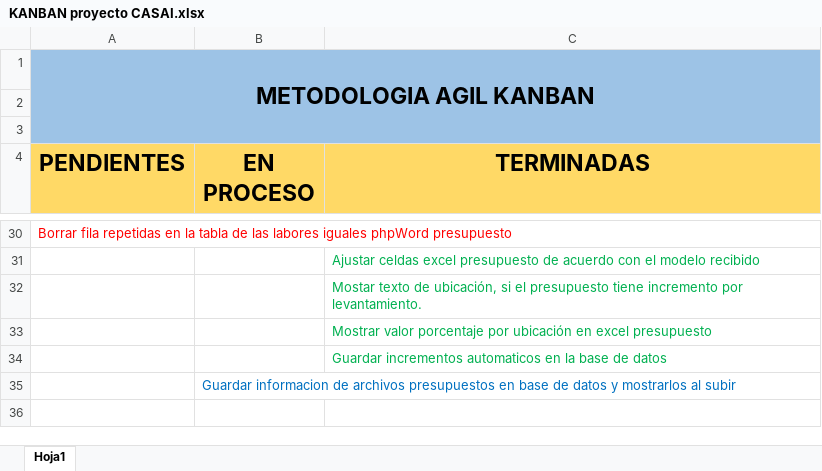
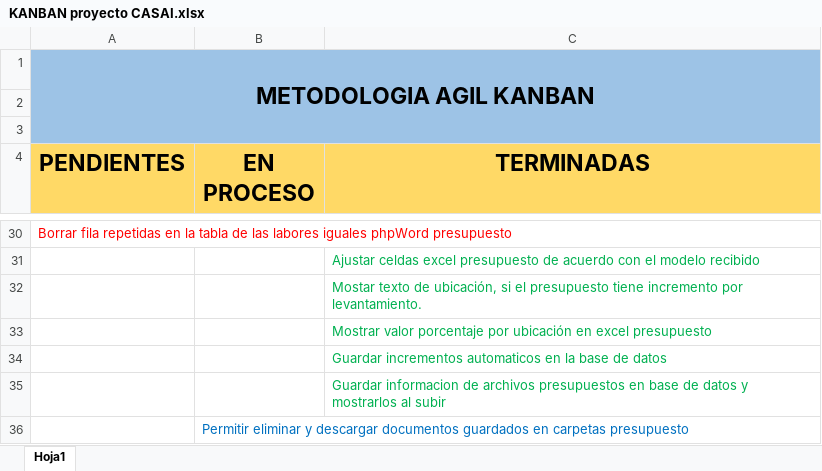
Before and after one commit to sneiderueda/casai, an Excel workbook: KANBAN proyecto CASAI.xlsx, sheet Hoja1, drawn as a sheet; only a part is shown, gaps mark what is left out; values as stored, in another font and other column widths than the file's, no borders; conditional formats not drawn; addresses are those after the commit; the diff names each change by its address in the sheet, - before the commit and + after, or states it on an @@ line.

Commit message:
Se guardan documentos de presupuesto en su carpeta y en BD, se muestran para descargar

```diff
--- a/KANBAN proyecto CASAI.xlsx (sheet Hoja1)
+++ b/KANBAN proyecto CASAI.xlsx (sheet Hoja1)
+row 35:  |  | Guardar informacion de archivos presupuestos en base de datos y mostrarlos al subir
-B36 (EN PROCESO): Guardar informacion de archivos presupuestos en base de datos y mostrarlos al subir
+B36 (EN PROCESO): Permitir eliminar y descargar documentos guardados en carpetas presupuesto
```
Also changed, not shown: 5 other files.
